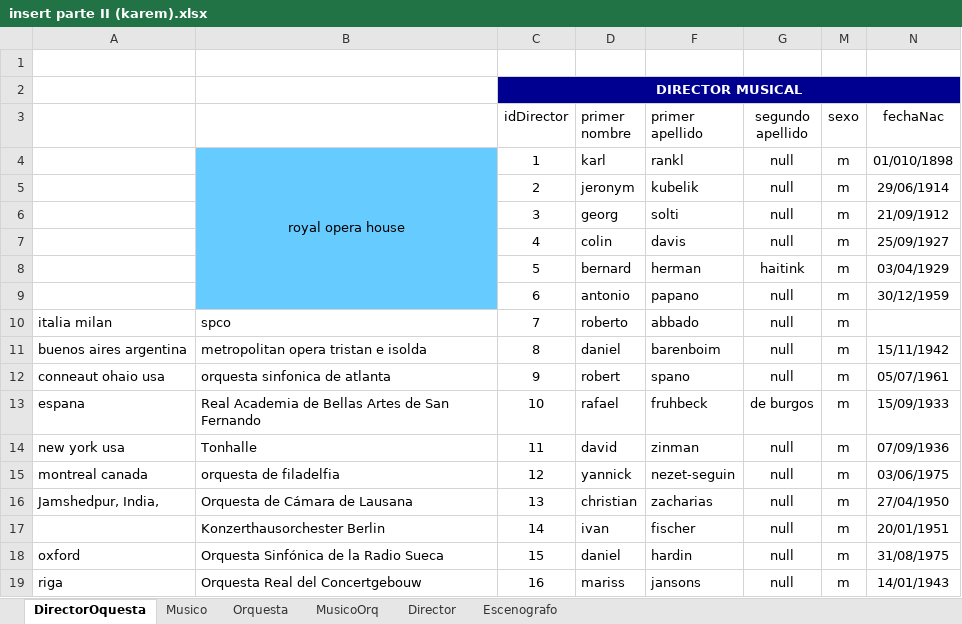
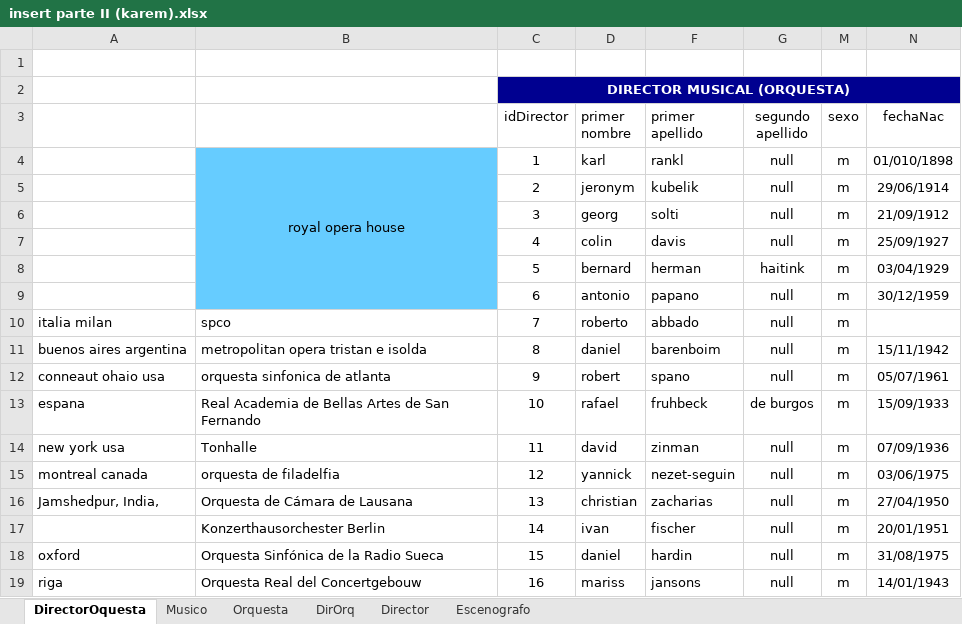
Before and after one commit to Isaac6702/base-de-datos-proy-isaackaremali, an Excel workbook: insert parte II (karem).xlsx, sheet DirectorOquesta, drawn as a sheet; only a part is shown; values as stored, in another font and other column widths than the file's, no borders; conditional formats and table styles not drawn; the diff names each change by its address in the sheet, - before the commit and + after, or states it on an @@ line.

```diff
--- a/insert parte II (karem).xlsx (sheet DirectorOquesta)
+++ b/insert parte II (karem).xlsx (sheet DirectorOquesta)
-sheet tab: MusicoOrq
+sheet tab: DirOrq
-C2 (idDirector): DIRECTOR MUSICAL
+C2 (idDirector): DIRECTOR MUSICAL (ORQUESTA)
```
Also changed, not shown: sheet Musico, sheet Escenografo.
